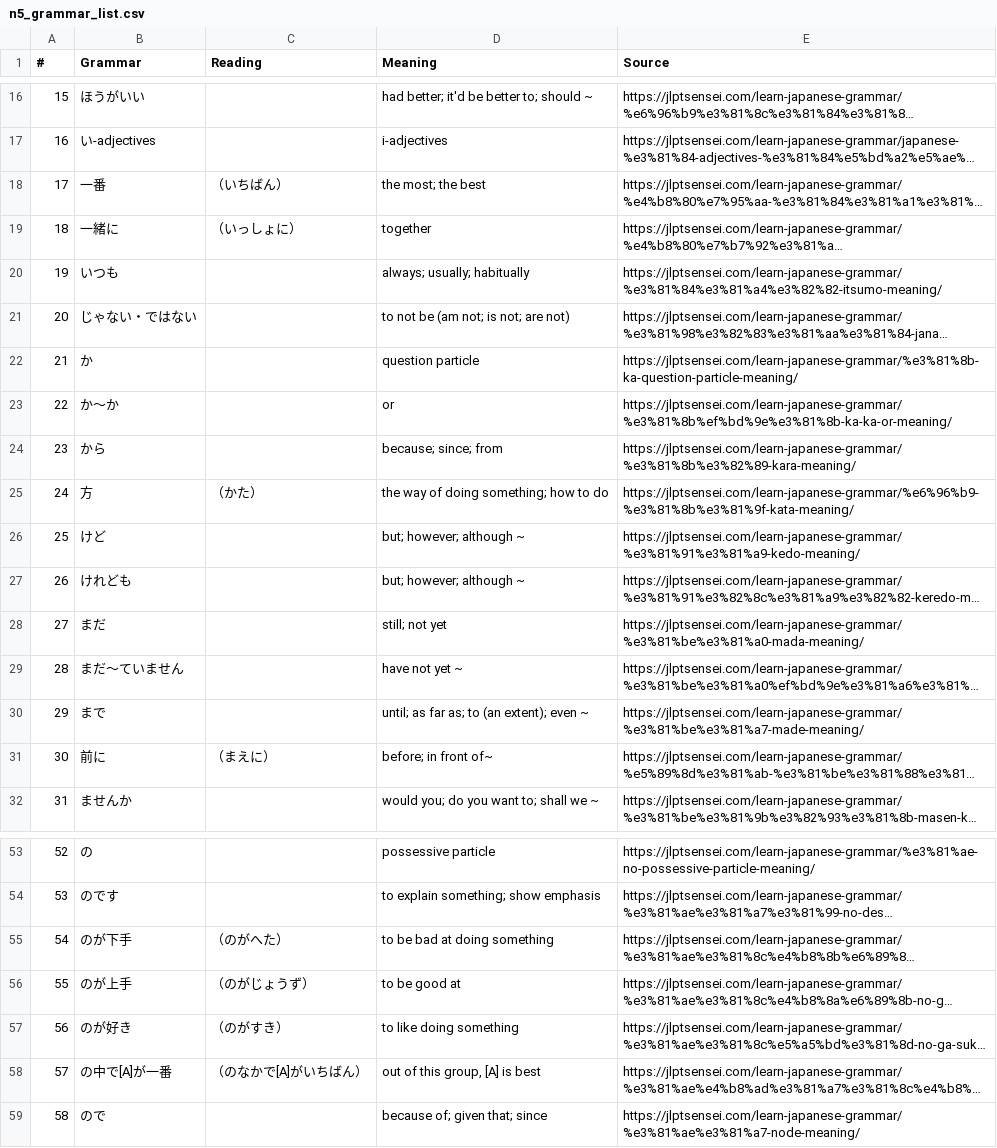
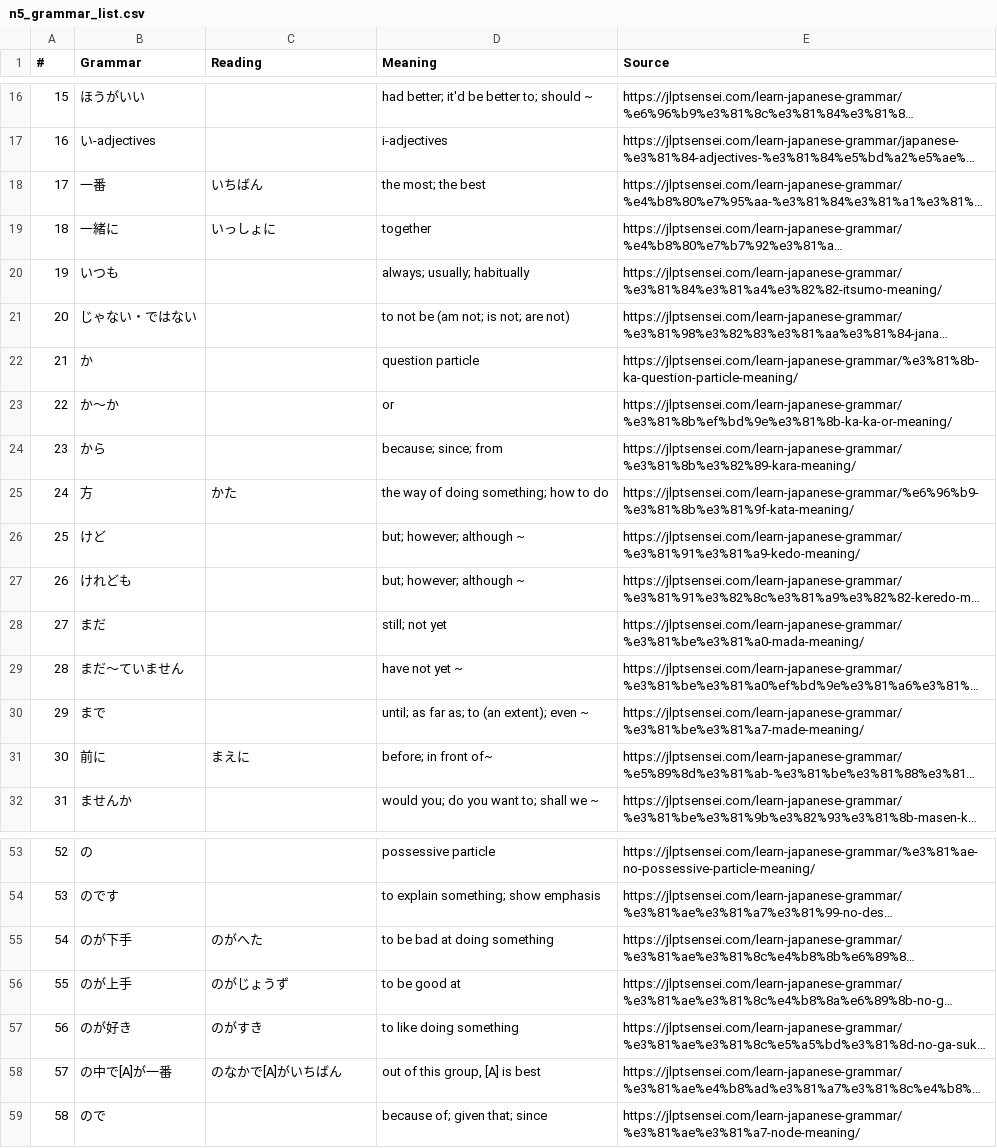
Before and after one commit to jwu02/JLPT_Sensei_Web_Scraper, a CSV file: data/grammar/n5_grammar_list.csv, drawn as a sheet; only a part is shown, gaps mark what is left out; long unchanged cells end in …; the diff names each change by its address in the sheet, - before the commit and + after, or states it on an @@ line.

```diff
--- a/data/grammar/n5_grammar_list.csv
+++ b/data/grammar/n5_grammar_list.csv
-C18 (Reading): （いちばん）
+C18 (Reading): いちばん
-C19 (Reading): （いっしょに）
+C19 (Reading): いっしょに
-C25 (Reading): （かた）
+C25 (Reading): かた
-C31 (Reading): （まえに）
+C31 (Reading): まえに
-C55 (Reading): （のがへた）
+C55 (Reading): のがへた
-C56 (Reading): （のがじょうず）
+C56 (Reading): のがじょうず
-C57 (Reading): （のがすき）
+C57 (Reading): のがすき
-C58 (Reading): （のなかで[A]がいちばん）
+C58 (Reading): のなかで[A]がいちばん
```
Also changed, not shown: data/grammar/n1_grammar_list.csv, data/grammar/n2_grammar_list.csv, 3 other files.
